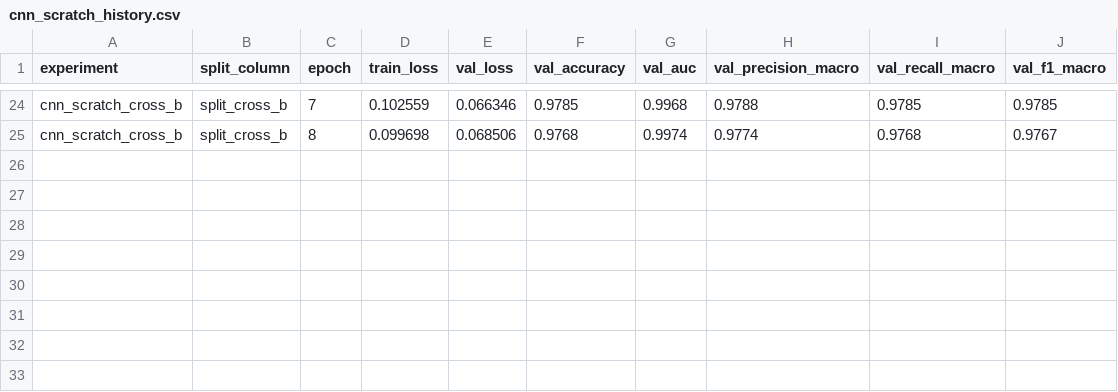
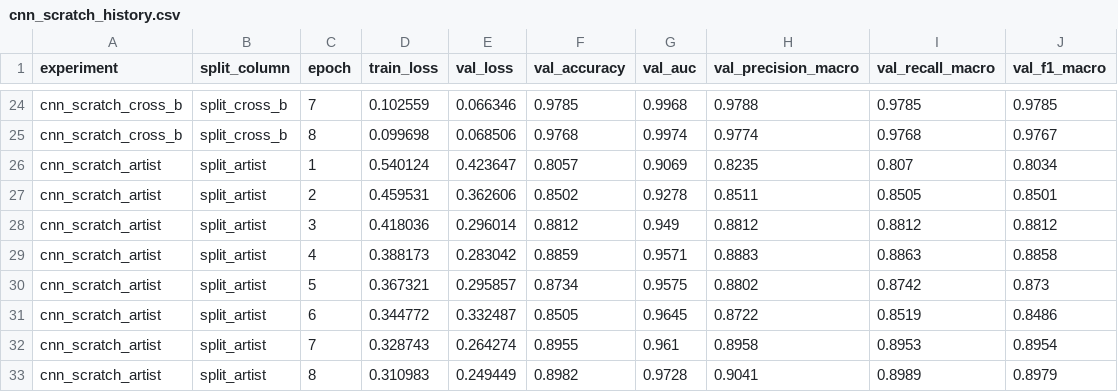
Before and after one commit to VChelikova/DL_VisualStyleClassification, a CSV file: data/processed/cnn_scratch_history.csv, drawn as a sheet; only a part is shown, gaps mark what is left out.

Commit message:
Add artist-disjoint results and track all CNN artifacts Track cross A/B and artist checkpoints used by the notebook Fix .gitignore: include download script and standardized outputs"

```diff
--- a/data/processed/cnn_scratch_history.csv
+++ b/data/processed/cnn_scratch_history.csv
@@ -25 +25,9 @@ cnn_scratch_cross_b,split_cross_b,7,0.102559,0.066346,0.9785,0.9968,0.9788,0.978
 cnn_scratch_cross_b,split_cross_b,8,0.099698,0.068506,0.9768,0.9974,0.9774,0.9768,0.9767
+cnn_scratch_artist,split_artist,1,0.540124,0.423647,0.8057,0.9069,0.8235,0.807,0.8034
+cnn_scratch_artist,split_artist,2,0.459531,0.362606,0.8502,0.9278,0.8511,0.8505,0.8501
+cnn_scratch_artist,split_artist,3,0.418036,0.296014,0.8812,0.949,0.8812,0.8812,0.8812
+cnn_scratch_artist,split_artist,4,0.388173,0.283042,0.8859,0.9571,0.8883,0.8863,0.8858
+cnn_scratch_artist,split_artist,5,0.367321,0.295857,0.8734,0.9575,0.8802,0.8742,0.873
+cnn_scratch_artist,split_artist,6,0.344772,0.332487,0.8505,0.9645,0.8722,0.8519,0.8486
+cnn_scratch_artist,split_artist,7,0.328743,0.264274,0.8955,0.961,0.8958,0.8953,0.8954
+cnn_scratch_artist,split_artist,8,0.310983,0.249449,0.8982,0.9728,0.9041,0.8989,0.8979
```
Also changed, not shown: data/processed/cnn_scratch_results.csv, 8 other files.
